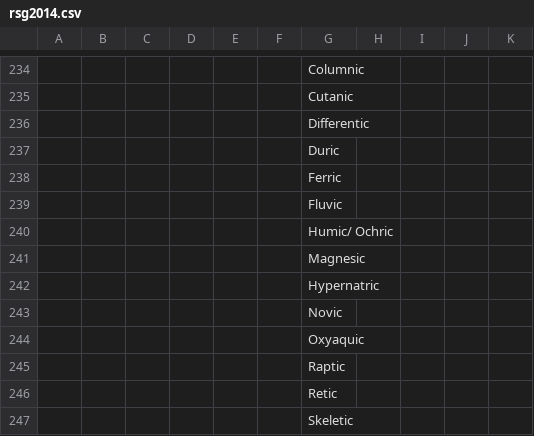
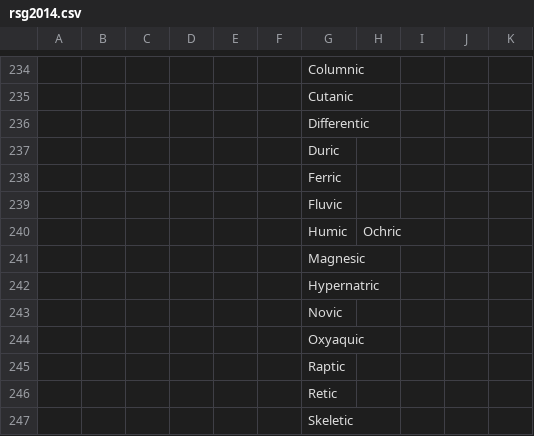
Before and after one commit to integratedmodelling/klab, a CSV file: authorities/klab.authority.wrb/src/main/resources/wrb2014/rsg2014.csv, drawn as a sheet; only a part is shown, gaps mark what is left out.

```diff
--- a/authorities/klab.authority.wrb/src/main/resources/wrb2014/rsg2014.csv
+++ b/authorities/klab.authority.wrb/src/main/resources/wrb2014/rsg2014.csv
@@ -239,3 +239,3 @@
 ,,,,,,Fluvic,,,,,,,,,,,,,,,,,,,,,,,,
-,,,,,,Humic/ Ochric,,,,,,,,,,,,,,,,,,,,,,,,
+,,,,,,Humic,Ochric,,,,,,,,,,,,,,,,,,,,,,,
 ,,,,,,Magnesic,,,,,,,,,,,,,,,,,,,,,,,,
```
Also changed, not shown: 8 other files.
